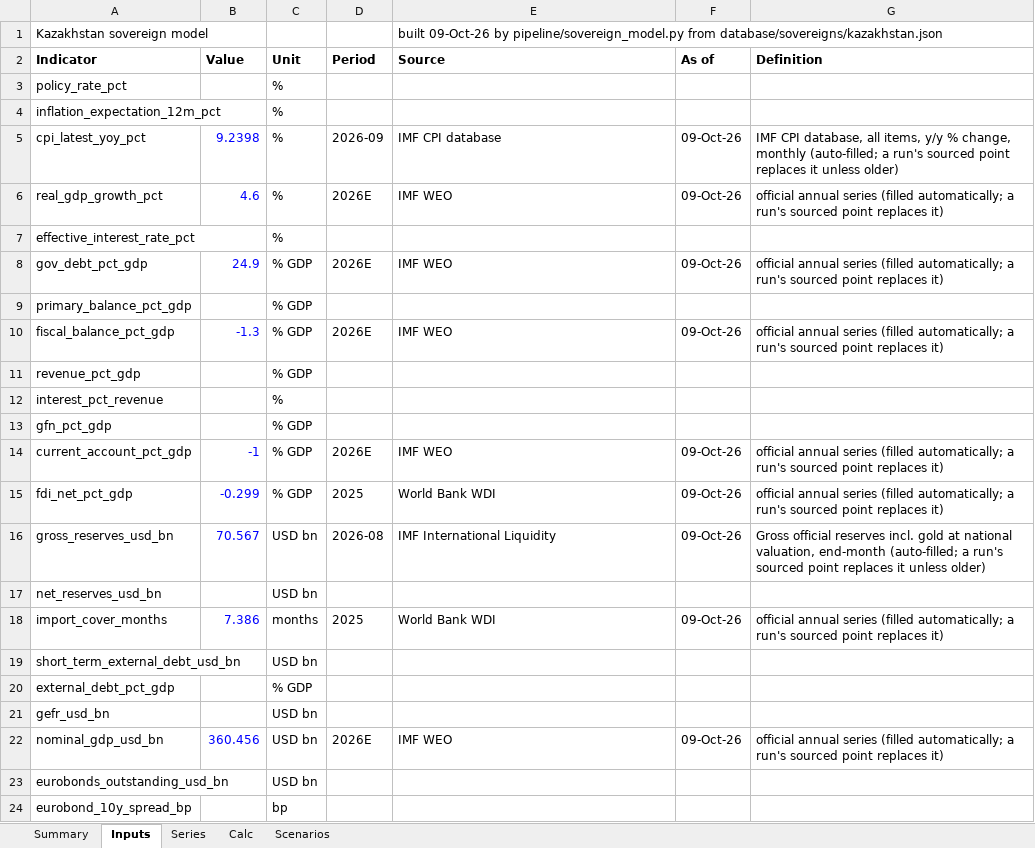
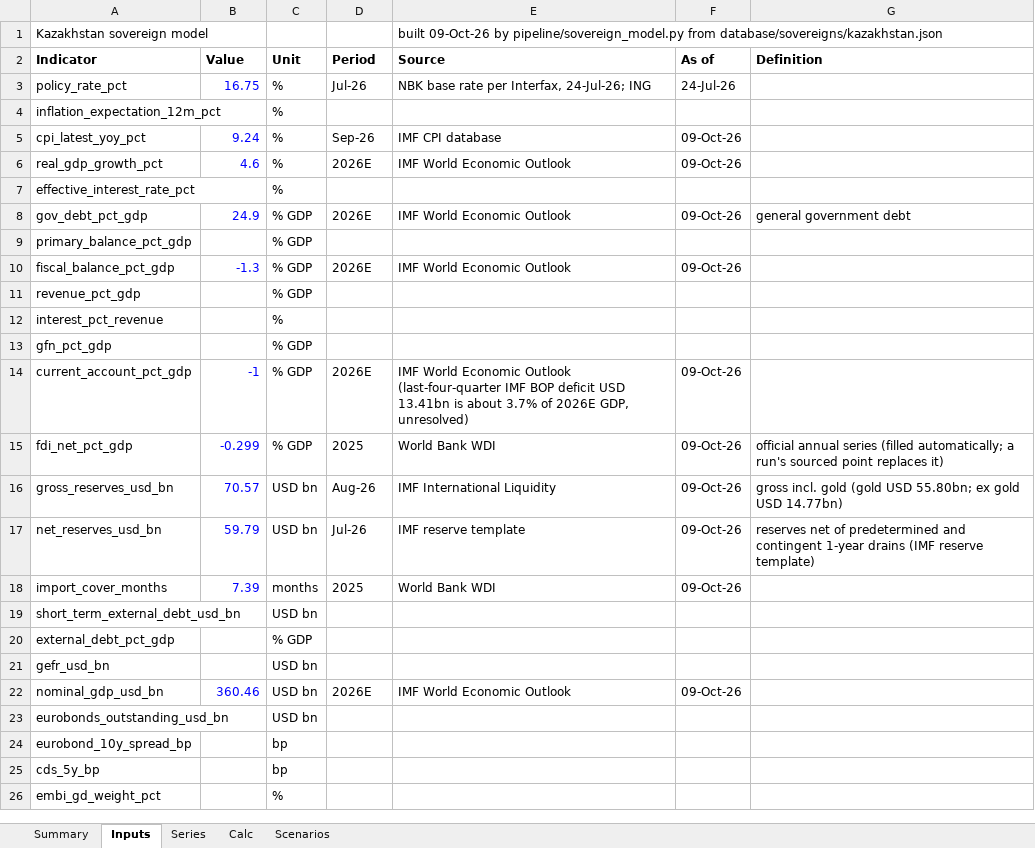
Before and after one commit to rkarim25/cembicredit, an Excel workbook: models/sovereigns/Kazakhstan_Sovereign_Model.xlsx, sheet Inputs, drawn as a sheet; only a part is shown; the shorter side is filled out with more unchanged rows; values as stored, in another font and other column widths than the file's, no borders; the diff covers the shown part only; the diff names each change by its address in the sheet, - before the commit and + after, or states it on an @@ line.

```diff
--- a/models/sovereigns/Kazakhstan_Sovereign_Model.xlsx (sheet Inputs)
+++ b/models/sovereigns/Kazakhstan_Sovereign_Model.xlsx (sheet Inputs)
-B3 (Value): (empty)
+B3 (Value): 16.75
-D3 (Period): (empty)
+D3 (Period): Jul-26
-E3 (Source): (empty)
+E3 (Source): NBK base rate per Interfax, 24-Jul-26; ING
-F3 (As of): (empty)
+F3 (As of): 24-Jul-26
-B5 (Value): 9.2398
+B5 (Value): 9.24
-D5 (Period): 2026-09
+D5 (Period): Sep-26
-G5 (Definition): IMF CPI database, all items, y/y % change, monthly (auto-filled; a run's sourced point replaces it unless older)
+G5 (Definition): (empty)
-E6 (Source): IMF WEO
+E6 (Source): IMF World Economic Outlook
-G6 (Definition): official annual series (filled automatically; a run's sourced point replaces it)
+G6 (Definition): (empty)
-E8 (Source): IMF WEO
+E8 (Source): IMF World Economic Outlook
-G8 (Definition): official annual series (filled automatically; a run's sourced point replaces it)
+G8 (Definition): general government debt
-E10 (Source): IMF WEO
+E10 (Source): IMF World Economic Outlook
-G10 (Definition): official annual series (filled automatically; a run's sourced point replaces it)
+G10 (Definition): (empty)
-E14 (Source): IMF WEO
+E14 (Source): IMF World Economic Outlook (last-four-quarter IMF BOP deficit USD 13.41bn is about 3.7% of 2026E GDP, unresolved)
-G14 (Definition): official annual series (filled automatically; a run's sourced point replaces it)
+G14 (Definition): (empty)
-B16 (Value): 70.567
+B16 (Value): 70.57
-D16 (Period): 2026-08
+D16 (Period): Aug-26
-G16 (Definition): Gross official reserves incl. gold at national valuation, end-month (auto-filled; a run's sourced point replaces it unless older)
+G16 (Definition): gross incl. gold (gold USD 55.80bn; ex gold USD 14.77bn)
-B17 (Value): (empty)
+B17 (Value): 59.79
-D17 (Period): (empty)
+D17 (Period): Jul-26
-E17 (Source): (empty)
+E17 (Source): IMF reserve template
-F17 (As of): (empty)
+F17 (As of): 09-Oct-26
-G17 (Definition): (empty)
+G17 (Definition): reserves net of predetermined and contingent 1-year drains (IMF reserve template)
-B18 (Value): 7.386
+B18 (Value): 7.39
-G18 (Definition): official annual series (filled automatically; a run's sourced point replaces it)
+G18 (Definition): (empty)
-B22 (Value): 360.456
+B22 (Value): 360.46
-E22 (Source): IMF WEO
+E22 (Source): IMF World Economic Outlook
-G22 (Definition): official annual series (filled automatically; a run's sourced point replaces it)
+G22 (Definition): (empty)
```
Also changed, not shown: 9 edited cells elsewhere in this sheet, sheet Series, models/sovereigns/Sovereign_Comp_Sheet.xlsx, 29 other files.
